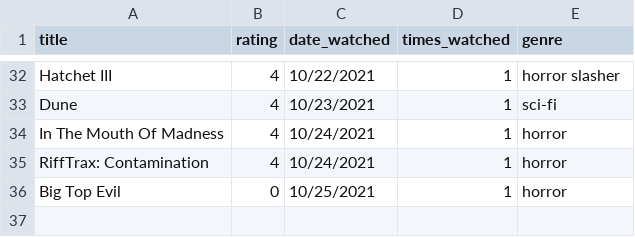
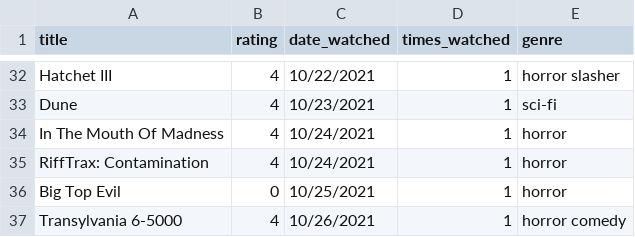
Before and after one commit to ColbPeyton/movie_db, a CSV file: db/movies.csv, drawn as a sheet; only a part is shown, gaps mark what is left out.

Commit message:
add new data point

```diff
--- a/db/movies.csv
+++ b/db/movies.csv
@@ -36 +36,2 @@ RiffTrax: Contamination,4,10/24/2021,1,"horror"
 Big Top Evil,0,10/25/2021,1,"horror"
+Transylvania 6-5000,4,10/26/2021,1,"horror comedy"
```
